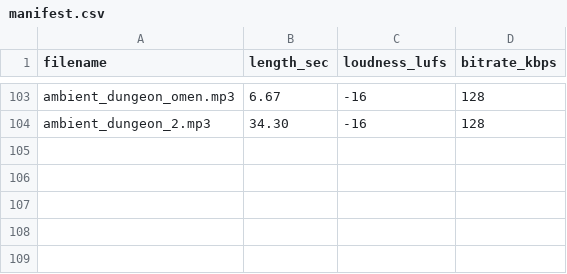
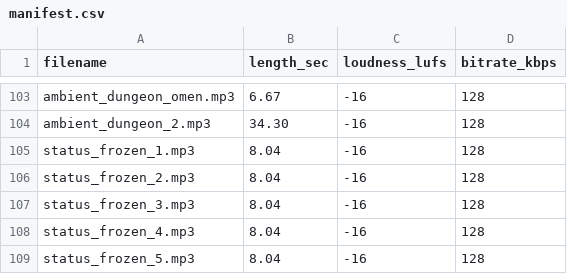
Before and after one commit to PJensen/JSHack, a CSV file: manifest.csv, drawn as a sheet; only a part is shown, gaps mark what is left out.

Commit message:
AUD: frozen

```diff
--- a/manifest.csv
+++ b/manifest.csv
@@ -104 +104,6 @@ ambient_dungeon_omen.mp3,6.67,-16,128
 ambient_dungeon_2.mp3,34.30,-16,128
+status_frozen_1.mp3,8.04,-16,128
+status_frozen_2.mp3,8.04,-16,128
+status_frozen_3.mp3,8.04,-16,128
+status_frozen_4.mp3,8.04,-16,128
+status_frozen_5.mp3,8.04,-16,128
```
Also changed, not shown: 6 other files.
